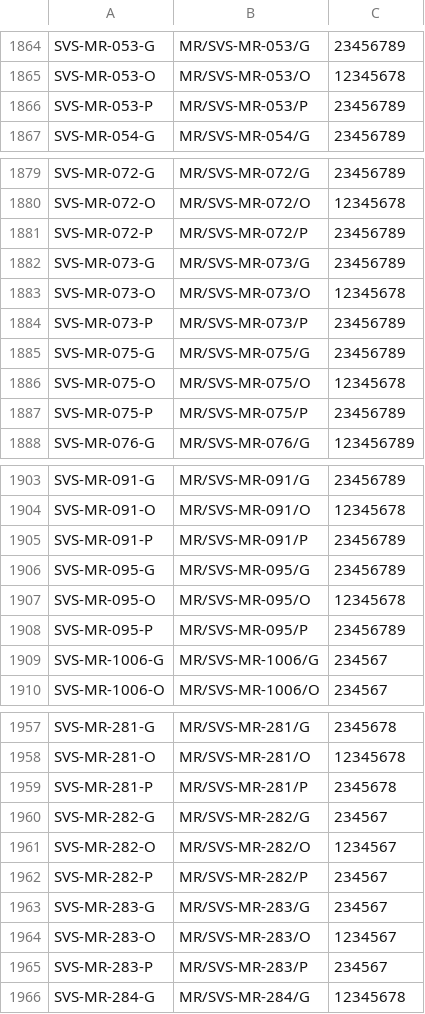
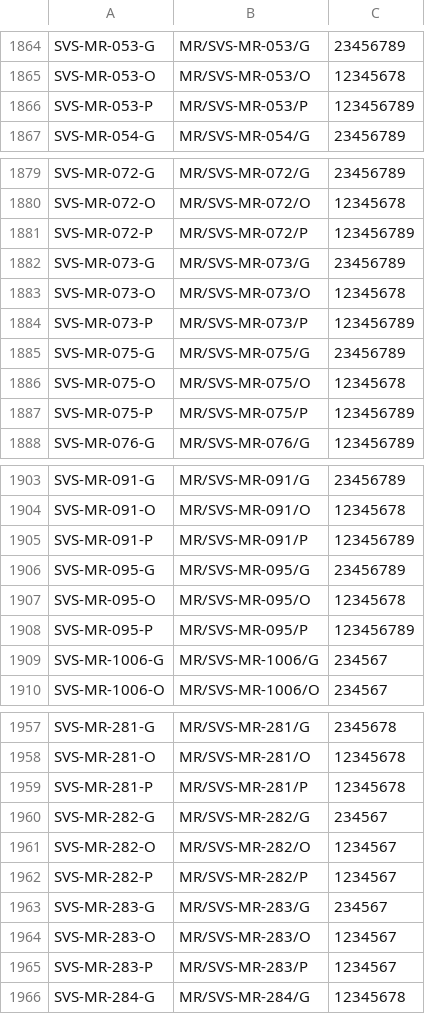
Before and after one commit to BugraAkgul/savis-img, a CSV file: slots.csv, drawn as a sheet; only a part is shown, gaps mark what is left out; the diff covers the shown part only.

```diff
--- a/slots.csv
+++ b/slots.csv
@@ -1865,3 +1865,3 @@ SVS-MR-053-G,MR/SVS-MR-053/G,23456789
 SVS-MR-053-O,MR/SVS-MR-053/O,12345678
-SVS-MR-053-P,MR/SVS-MR-053/P,23456789
+SVS-MR-053-P,MR/SVS-MR-053/P,123456789
 SVS-MR-054-G,MR/SVS-MR-054/G,23456789
@@ -1880,9 +1880,9 @@ SVS-MR-072-G,MR/SVS-MR-072/G,23456789
 SVS-MR-072-O,MR/SVS-MR-072/O,12345678
-SVS-MR-072-P,MR/SVS-MR-072/P,23456789
+SVS-MR-072-P,MR/SVS-MR-072/P,123456789
 SVS-MR-073-G,MR/SVS-MR-073/G,23456789
 SVS-MR-073-O,MR/SVS-MR-073/O,12345678
-SVS-MR-073-P,MR/SVS-MR-073/P,23456789
+SVS-MR-073-P,MR/SVS-MR-073/P,123456789
 SVS-MR-075-G,MR/SVS-MR-075/G,23456789
 SVS-MR-075-O,MR/SVS-MR-075/O,12345678
-SVS-MR-075-P,MR/SVS-MR-075/P,23456789
+SVS-MR-075-P,MR/SVS-MR-075/P,123456789
 SVS-MR-076-G,MR/SVS-MR-076/G,123456789
@@ -1904,6 +1904,6 @@ SVS-MR-091-G,MR/SVS-MR-091/G,23456789
 SVS-MR-091-O,MR/SVS-MR-091/O,12345678
-SVS-MR-091-P,MR/SVS-MR-091/P,23456789
+SVS-MR-091-P,MR/SVS-MR-091/P,123456789
 SVS-MR-095-G,MR/SVS-MR-095/G,23456789
 SVS-MR-095-O,MR/SVS-MR-095/O,12345678
-SVS-MR-095-P,MR/SVS-MR-095/P,23456789
+SVS-MR-095-P,MR/SVS-MR-095/P,123456789
 SVS-MR-1006-G,MR/SVS-MR-1006/G,234567
@@ -1958,9 +1958,9 @@ SVS-MR-281-G,MR/SVS-MR-281/G,2345678
 SVS-MR-281-O,MR/SVS-MR-281/O,12345678
-SVS-MR-281-P,MR/SVS-MR-281/P,2345678
+SVS-MR-281-P,MR/SVS-MR-281/P,12345678
 SVS-MR-282-G,MR/SVS-MR-282/G,234567
 SVS-MR-282-O,MR/SVS-MR-282/O,1234567
-SVS-MR-282-P,MR/SVS-MR-282/P,234567
+SVS-MR-282-P,MR/SVS-MR-282/P,1234567
 SVS-MR-283-G,MR/SVS-MR-283/G,234567
 SVS-MR-283-O,MR/SVS-MR-283/O,1234567
-SVS-MR-283-P,MR/SVS-MR-283/P,234567
+SVS-MR-283-P,MR/SVS-MR-283/P,1234567
 SVS-MR-284-G,MR/SVS-MR-284/G,12345678
```
Also changed, not shown: 2 edited cells elsewhere in this file, 12 other files.
